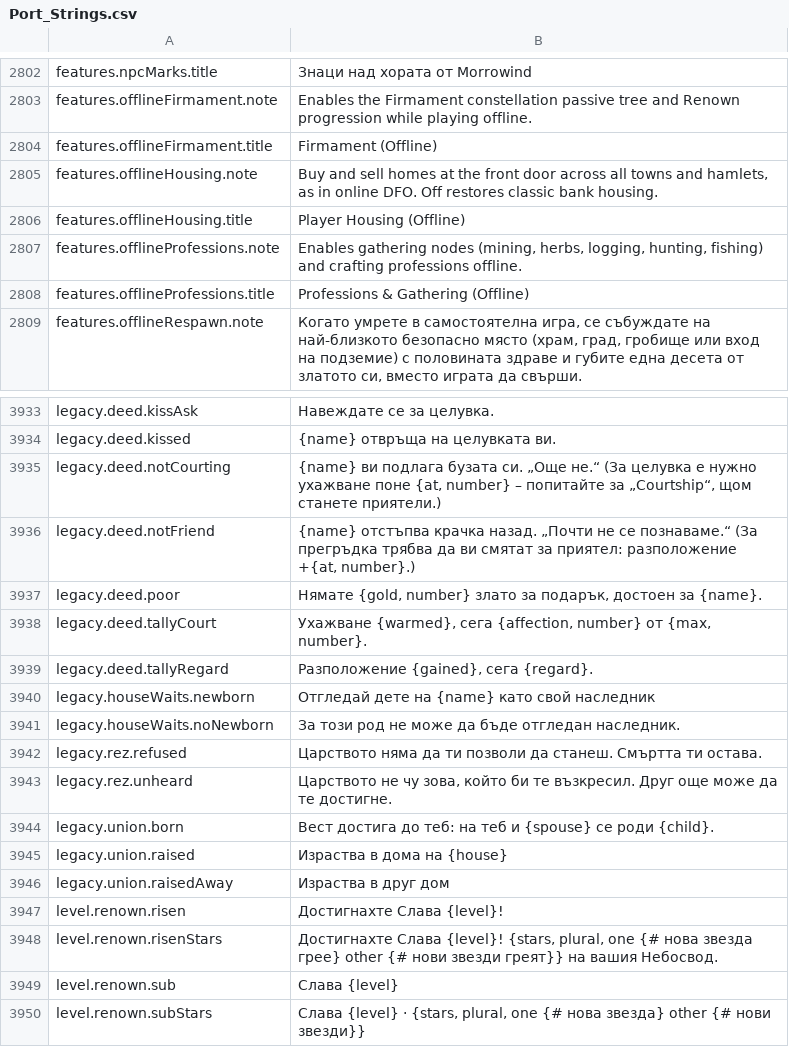
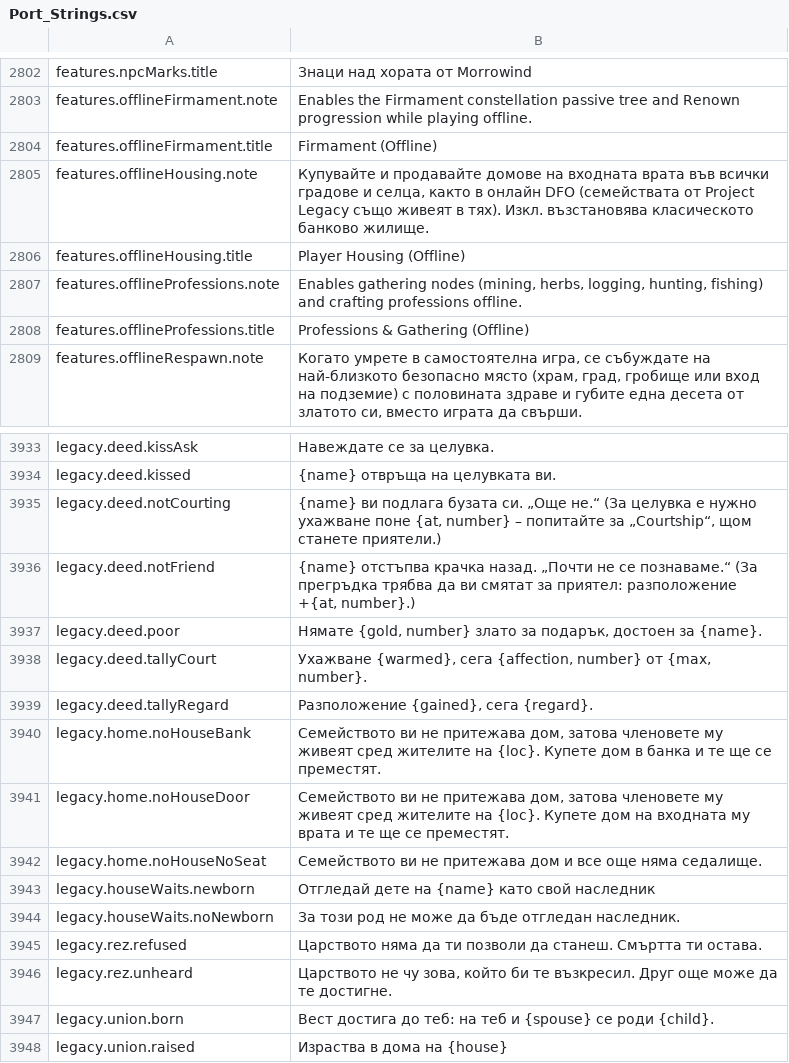
Before and after one commit to Chuz13/daggerfall-forever, a CSV file: locales/bg/Port_Strings.csv, drawn as a sheet; only a part is shown, gaps mark what is left out; the shorter side is filled out with more unchanged rows.

```diff
--- a/locales/bg/Port_Strings.csv
+++ b/locales/bg/Port_Strings.csv
@@ -2804,3 +2804,3 @@ features.offlineFirmament.note,"Enables the Firmament constellation passive tree
 features.offlineFirmament.title,"Firmament (Offline)"
-features.offlineHousing.note,"Buy and sell homes at the front door across all towns and hamlets, as in online DFO. Off restores classic bank housing."
+features.offlineHousing.note,"Купувайте и продавайте домове на входната врата във всички градове и селца, както в онлайн DFO (семействата от Project Legacy също живеят в тях). Изкл. възстановява класическото банково жилище."
 features.offlineHousing.title,"Player Housing (Offline)"
@@ -3939,2 +3939,5 @@ legacy.deed.tallyCourt,"Ухажване {warmed}, сега {affection, number}
 legacy.deed.tallyRegard,"Разположение {gained}, сега {regard}."
+legacy.home.noHouseBank,"Семейството ви не притежава дом, затова членовете му живеят сред жителите на {loc}. Купете дом в банка и те ще се преместят."
+legacy.home.noHouseDoor,"Семейството ви не притежава дом, затова членовете му живеят сред жителите на {loc}. Купете дом на входната му врата и те ще се преместят."
+legacy.home.noHouseNoSeat,"Семейството ви не притежава дом и все още няма седалище."
 legacy.houseWaits.newborn,"Отгледай дете на {name} като свой наследник"
```
Also changed, not shown: locales/el/Port_Strings.csv, locales/ja/Port_Strings.csv, 54 other files.
